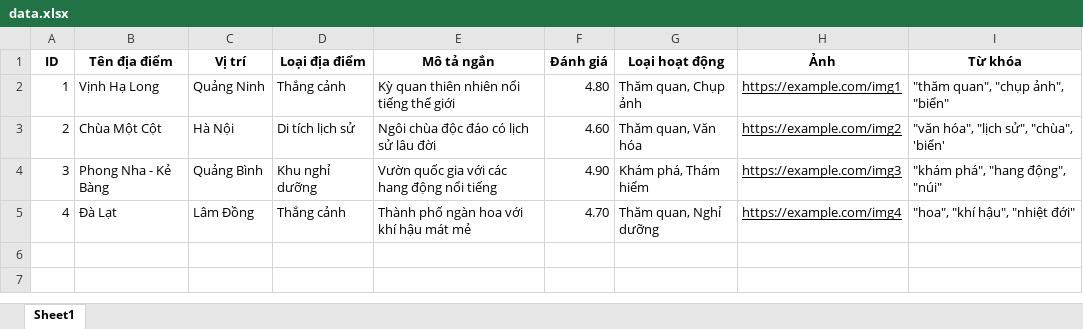
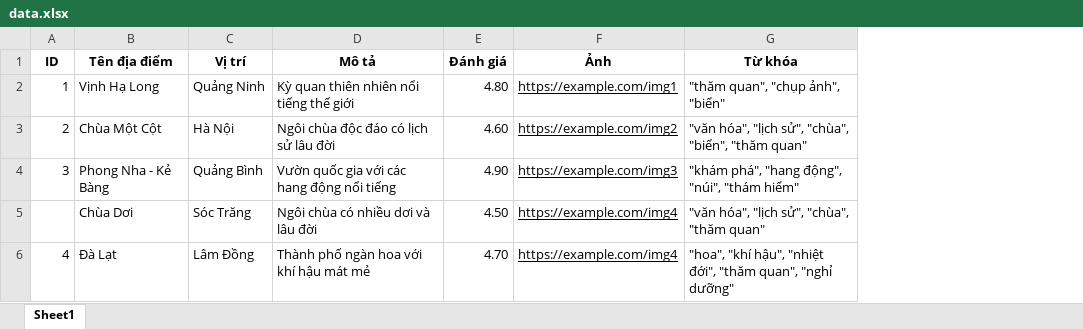
Before and after one commit to HongTin2104/RS_ExploreVN, an Excel workbook: data.xlsx, sheet Sheet1, drawn as a sheet; values as stored, in another font and other column widths than the file's, no borders; removed rows and columns are numbered as before the commit, all else as after; the diff names each change by its address in the sheet, - before the commit and + after, or states it on an @@ line.

```diff
--- a/data.xlsx (sheet Sheet1)
+++ b/data.xlsx (sheet Sheet1)
-column D (Loại địa điểm), rows 2-5: Thắng cảnh | Di tích lịch sử | Khu nghỉ dưỡng | Thắng cảnh
-column G (Loại hoạt động), rows 2-5: Thăm quan, Chụp ảnh | Thăm quan, Văn hóa | Khám phá, Thám hiểm | Thăm quan, Nghỉ dưỡng
-D1: Mô tả ngắn
+D1: Mô tả
-G3 (Từ khóa): "văn hóa", "lịch sử", "chùa", 'biển'
+G3 (Từ khóa): "văn hóa", "lịch sử", "chùa", "biển", "thăm quan"
-G4 (Từ khóa): "khám phá", "hang động", "núi"
+G4 (Từ khóa): "khám phá", "hang động", "núi", "thám hiểm"
+row 5:  | Chùa Dơi | Sóc Trăng | Ngôi chùa có nhiều dơi và lâu đời | 4.50 | https://example.com/img4 | "văn hóa", "lịch sử", "chùa", "thăm quan"
-G6 (Từ khóa): "hoa", "khí hậu", "nhiệt đới"
+G6 (Từ khóa): "hoa", "khí hậu", "nhiệt đới", "thăm quan", "nghỉ dưỡng"
```
Also changed, not shown: 2 other files.
